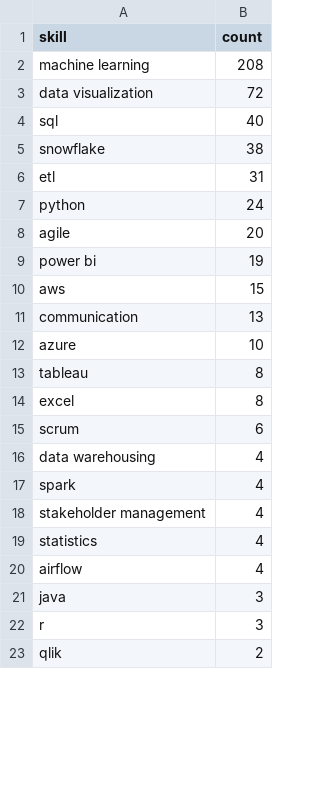
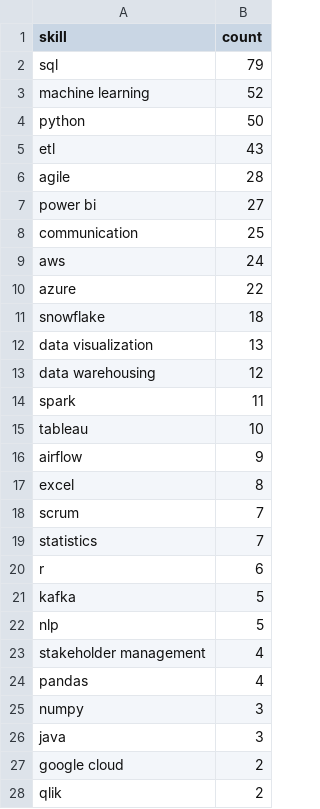
Before and after one commit to Maneeshraja19/job-market-intelligence, a CSV file: data/processed/skill_counts.csv, drawn as a sheet; only a part is shown; the diff covers the shown part only.

```diff
--- a/data/processed/skill_counts.csv
+++ b/data/processed/skill_counts.csv
@@ -1,23 +1,28 @@
 skill,count
-machine learning,208
-data visualization,72
-sql,40
-snowflake,38
-etl,31
-python,24
-agile,20
-power bi,19
-aws,15
-communication,13
-azure,10
-tableau,8
+sql,79
+machine learning,52
+python,50
+etl,43
+agile,28
+power bi,27
+communication,25
+aws,24
+azure,22
+snowflake,18
+data visualization,13
+data warehousing,12
+spark,11
+tableau,10
+airflow,9
 excel,8
-scrum,6
-data warehousing,4
-spark,4
+scrum,7
+statistics,7
+r,6
+kafka,5
+nlp,5
 stakeholder management,4
-statistics,4
-airflow,4
+pandas,4
+numpy,3
 java,3
-r,3
+google cloud,2
 qlik,2
```
Also changed, not shown: 1 added row, 4 removed rows and 4 edited cells elsewhere in this file, 1 other file.
